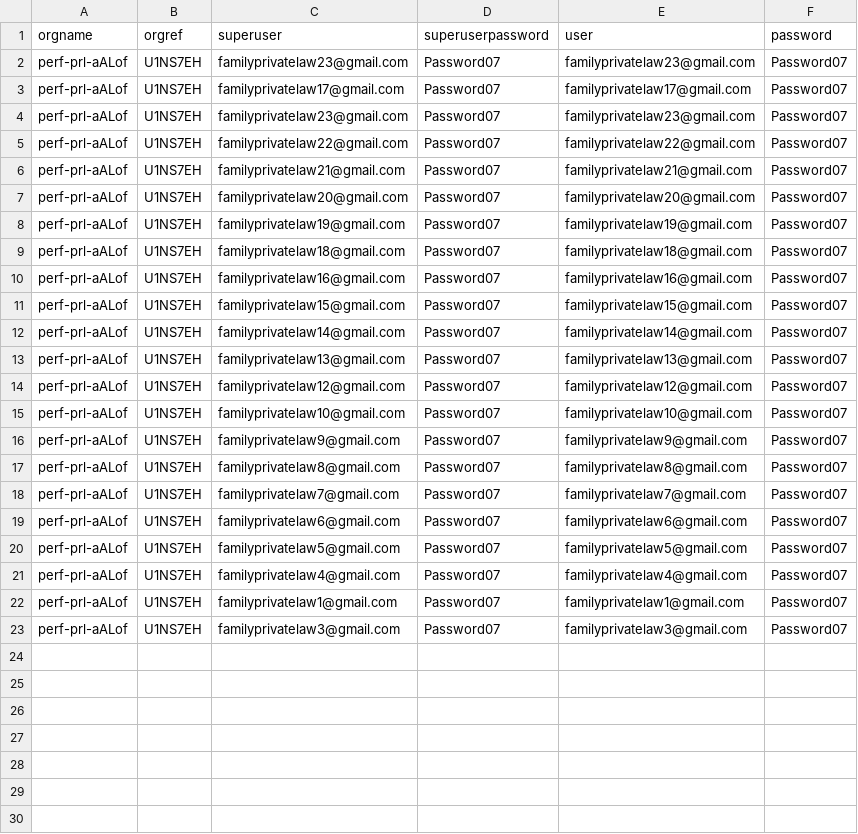
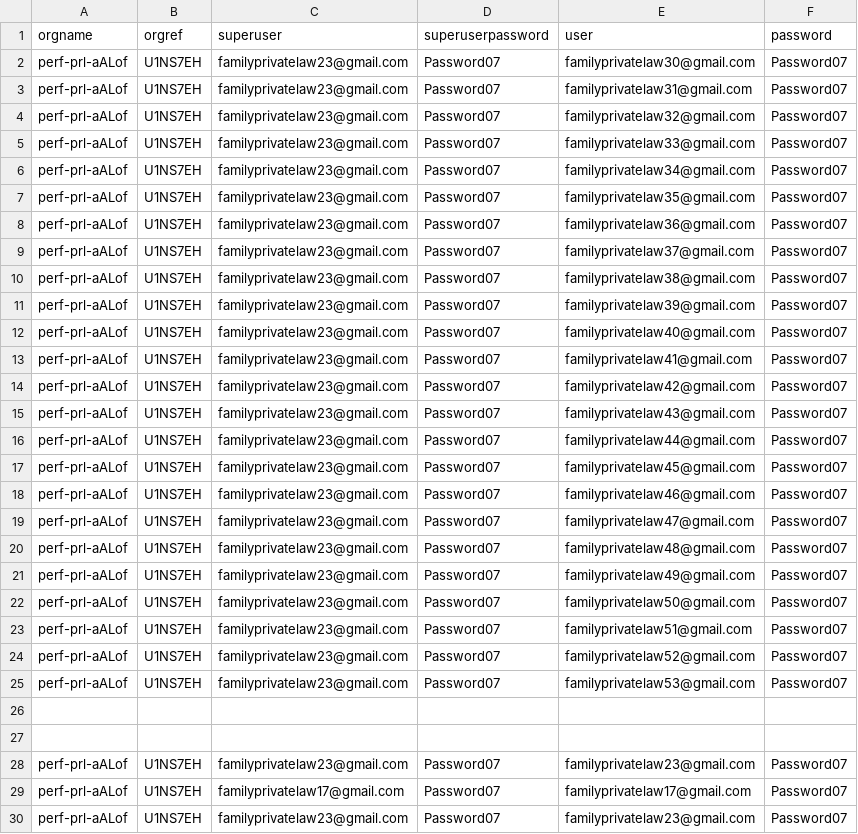
Before and after one commit to hmcts/prl-performance, a CSV file: src/gatling/resources/UserDataPRLCitizen.csv, drawn as a sheet; only a part is shown; the shorter side is filled out with more unchanged rows.

Commit message:
new users

```diff
--- a/src/gatling/resources/UserDataPRLCitizen.csv
+++ b/src/gatling/resources/UserDataPRLCitizen.csv
@@ -1,2 +1,28 @@
 orgname,orgref,superuser,superuserpassword,user,password
+perf-prl-aALof,U1NS7EH,familyprivatelaw23@gmail.com,Password07,familyprivatelaw30@gmail.com,Password07
+perf-prl-aALof,U1NS7EH,familyprivatelaw23@gmail.com,Password07,familyprivatelaw31@gmail.com,Password07
+perf-prl-aALof,U1NS7EH,familyprivatelaw23@gmail.com,Password07,familyprivatelaw32@gmail.com,Password07
+perf-prl-aALof,U1NS7EH,familyprivatelaw23@gmail.com,Password07,familyprivatelaw33@gmail.com,Password07
+perf-prl-aALof,U1NS7EH,familyprivatelaw23@gmail.com,Password07,familyprivatelaw34@gmail.com,Password07
+perf-prl-aALof,U1NS7EH,familyprivatelaw23@gmail.com,Password07,familyprivatelaw35@gmail.com,Password07
+perf-prl-aALof,U1NS7EH,familyprivatelaw23@gmail.com,Password07,familyprivatelaw36@gmail.com,Password07
+perf-prl-aALof,U1NS7EH,familyprivatelaw23@gmail.com,Password07,familyprivatelaw37@gmail.com,Password07
+perf-prl-aALof,U1NS7EH,familyprivatelaw23@gmail.com,Password07,familyprivatelaw38@gmail.com,Password07
+perf-prl-aALof,U1NS7EH,familyprivatelaw23@gmail.com,Password07,familyprivatelaw39@gmail.com,Password07
+perf-prl-aALof,U1NS7EH,familyprivatelaw23@gmail.com,Password07,familyprivatelaw40@gmail.com,Password07
+perf-prl-aALof,U1NS7EH,familyprivatelaw23@gmail.com,Password07,familyprivatelaw41@gmail.com,Password07
+perf-prl-aALof,U1NS7EH,familyprivatelaw23@gmail.com,Password07,familyprivatelaw42@gmail.com,Password07
+perf-prl-aALof,U1NS7EH,familyprivatelaw23@gmail.com,Password07,familyprivatelaw43@gmail.com,Password07
+perf-prl-aALof,U1NS7EH,familyprivatelaw23@gmail.com,Password07,familyprivatelaw44@gmail.com,Password07
+perf-prl-aALof,U1NS7EH,familyprivatelaw23@gmail.com,Password07,familyprivatelaw45@gmail.com,Password07
+perf-prl-aALof,U1NS7EH,familyprivatelaw23@gmail.com,Password07,familyprivatelaw46@gmail.com,Password07
+perf-prl-aALof,U1NS7EH,familyprivatelaw23@gmail.com,Password07,familyprivatelaw47@gmail.com,Password07
+perf-prl-aALof,U1NS7EH,familyprivatelaw23@gmail.com,Password07,familyprivatelaw48@gmail.com,Password07
+perf-prl-aALof,U1NS7EH,familyprivatelaw23@gmail.com,Password07,familyprivatelaw49@gmail.com,Password07
+perf-prl-aALof,U1NS7EH,familyprivatelaw23@gmail.com,Password07,familyprivatelaw50@gmail.com,Password07
+perf-prl-aALof,U1NS7EH,familyprivatelaw23@gmail.com,Password07,familyprivatelaw51@gmail.com,Password07
+perf-prl-aALof,U1NS7EH,familyprivatelaw23@gmail.com,Password07,familyprivatelaw52@gmail.com,Password07
+perf-prl-aALof,U1NS7EH,familyprivatelaw23@gmail.com,Password07,familyprivatelaw53@gmail.com,Password07
+
+
 perf-prl-aALof,U1NS7EH,familyprivatelaw23@gmail.com,Password07,familyprivatelaw23@gmail.com,Password07
```
